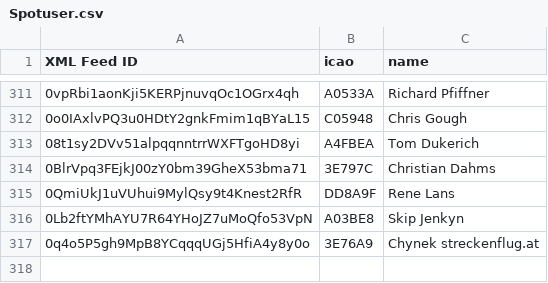
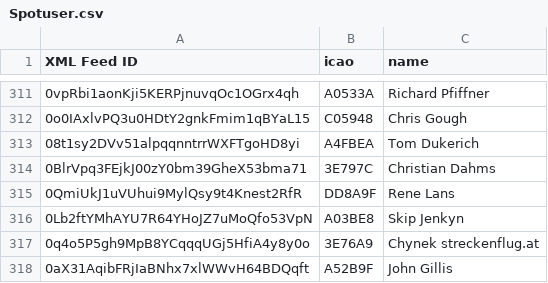
Before and after one commit to DavisChappins/SpotToOGN, a CSV file: Spotuser.csv, drawn as a sheet; only a part is shown, gaps mark what is left out; the diff names each change by its address in the sheet, - before the commit and + after, or states it on an @@ line.

Commit message:
Update Spotuser.csv

```diff
--- a/Spotuser.csv
+++ b/Spotuser.csv
+row 318: 0aX31AqibFRjIaBNhx7xlWWvH64BDQqft | A52B9F | John Gillis
```
